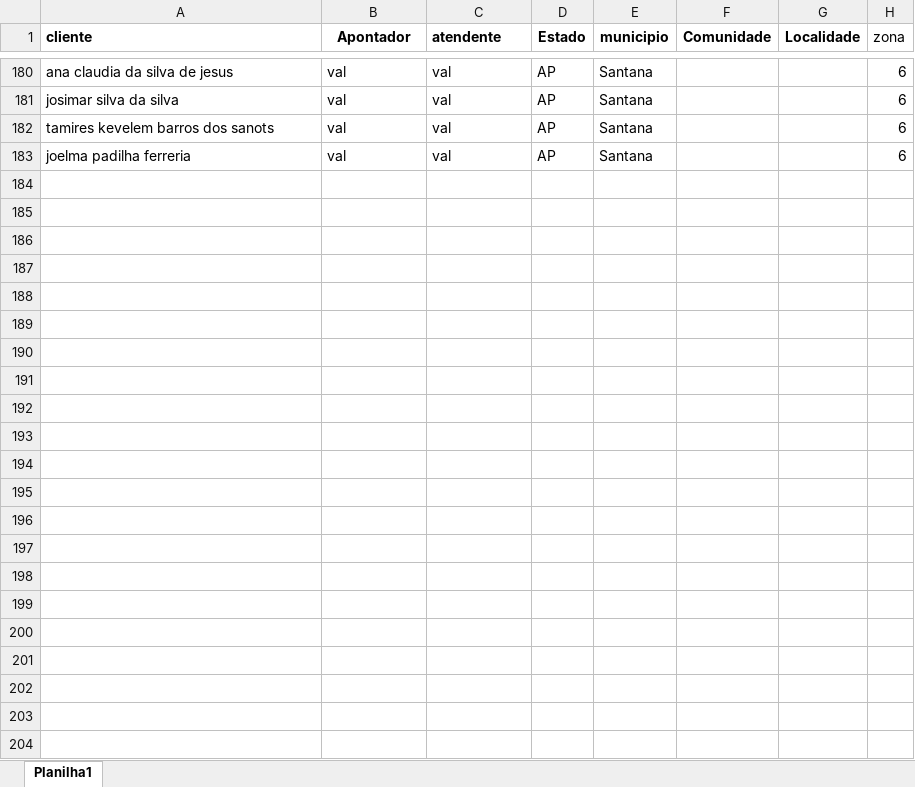
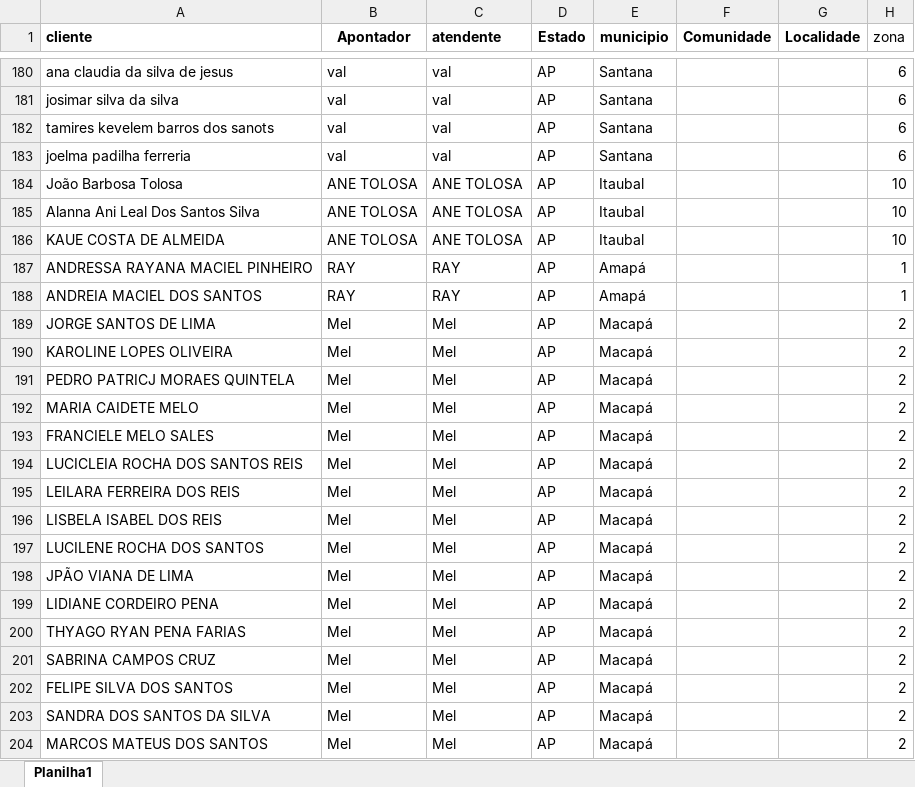
Before and after one commit to ContaEa/mapa-amapa, an Excel workbook: convertidos.xlsx, sheet Planilha1, drawn as a sheet; only a part is shown, gaps mark what is left out; values as stored, in another font and other column widths than the file's, no borders; the diff names each change by its address in the sheet, - before the commit and + after, or states it on an @@ line.

Commit message:
Add files via upload

```diff
--- a/convertidos.xlsx (sheet Planilha1)
+++ b/convertidos.xlsx (sheet Planilha1)
+row 184: João Barbosa Tolosa | ANE TOLOSA | ANE TOLOSA | AP | Itaubal |  |  | 10
+row 185: Alanna Ani Leal Dos Santos Silva | ANE TOLOSA | ANE TOLOSA | AP | Itaubal |  |  | 10
+row 186: KAUE COSTA DE ALMEIDA | ANE TOLOSA | ANE TOLOSA | AP | Itaubal |  |  | 10
+row 187: ANDRESSA RAYANA MACIEL PINHEIRO | RAY | RAY | AP | Amapá |  |  | 1
+row 188: ANDREIA MACIEL DOS SANTOS | RAY | RAY | AP | Amapá |  |  | 1
+row 189: JORGE SANTOS DE LIMA | Mel | Mel | AP | Macapá |  |  | 2
+row 190: KAROLINE LOPES OLIVEIRA | Mel | Mel | AP | Macapá |  |  | 2
+row 191: PEDRO PATRICJ MORAES QUINTELA | Mel | Mel | AP | Macapá |  |  | 2
+row 192: MARIA CAIDETE MELO | Mel | Mel | AP | Macapá |  |  | 2
+row 193: FRANCIELE MELO SALES | Mel | Mel | AP | Macapá |  |  | 2
+row 194: LUCICLEIA ROCHA DOS SANTOS REIS | Mel | Mel | AP | Macapá |  |  | 2
+row 195: LEILARA FERREIRA DOS REIS | Mel | Mel | AP | Macapá |  |  | 2
+row 196: LISBELA ISABEL DOS REIS | Mel | Mel | AP | Macapá |  |  | 2
+row 197: LUCILENE ROCHA DOS SANTOS | Mel | Mel | AP | Macapá |  |  | 2
+row 198: JPÃO VIANA DE LIMA | Mel | Mel | AP | Macapá |  |  | 2
+row 199: LIDIANE CORDEIRO PENA | Mel | Mel | AP | Macapá |  |  | 2
+row 200: THYAGO RYAN PENA FARIAS | Mel | Mel | AP | Macapá |  |  | 2
+row 201: SABRINA CAMPOS CRUZ | Mel | Mel | AP | Macapá |  |  | 2
+row 202: FELIPE SILVA DOS SANTOS | Mel | Mel | AP | Macapá |  |  | 2
+row 203: SANDRA DOS SANTOS DA SILVA | Mel | Mel | AP | Macapá |  |  | 2
+row 204: MARCOS MATEUS DOS SANTOS | Mel | Mel | AP | Macapá |  |  | 2
```
